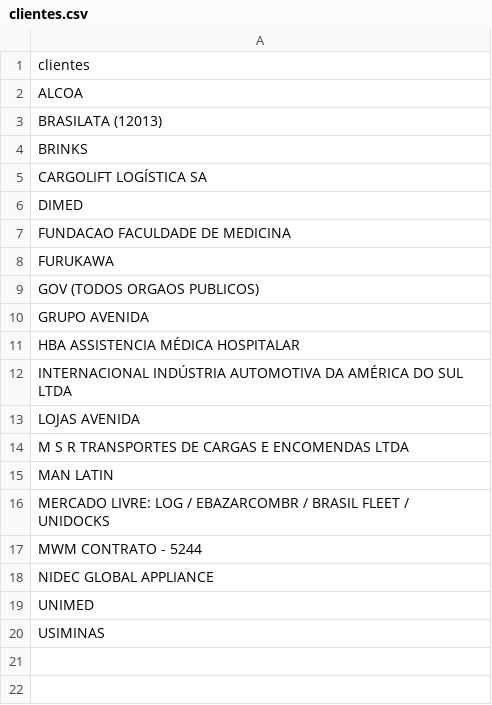
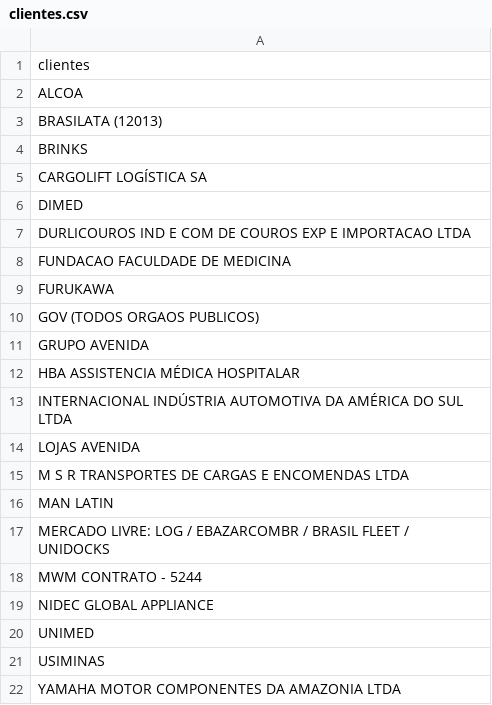
Before and after one commit to SuporteSimpress/Bot_Auditoria, a CSV file: dados/clientes.csv, drawn as a sheet; the diff names each change by its address in the sheet, - before the commit and + after, or states it on an @@ line.

Commit message:
Update clientes.csv
atualização 19/03/2026

```diff
--- a/dados/clientes.csv
+++ b/dados/clientes.csv
+row 7: DURLICOUROS IND E COM DE COUROS EXP E IMPORTACAO LTDA
+row 22: YAMAHA MOTOR COMPONENTES DA AMAZONIA LTDA
```
